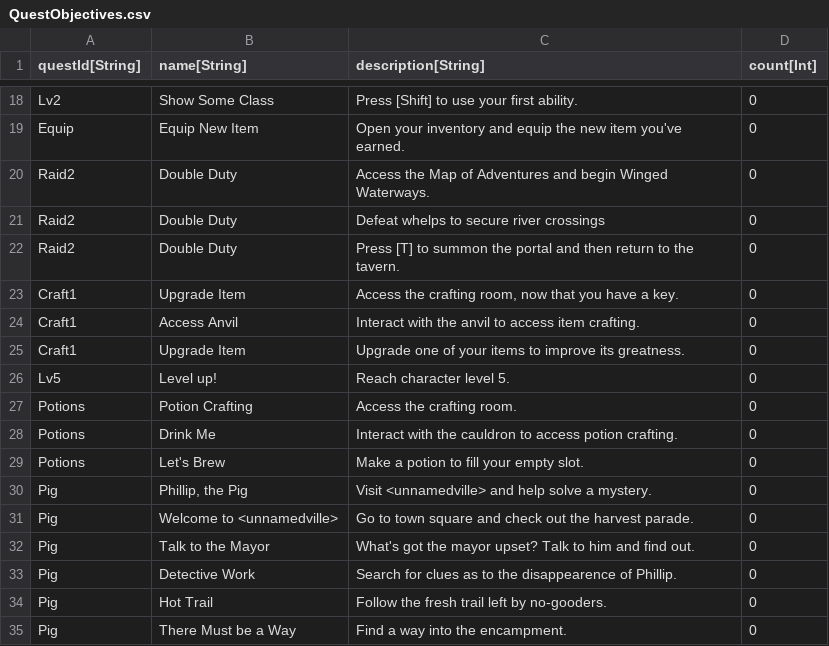
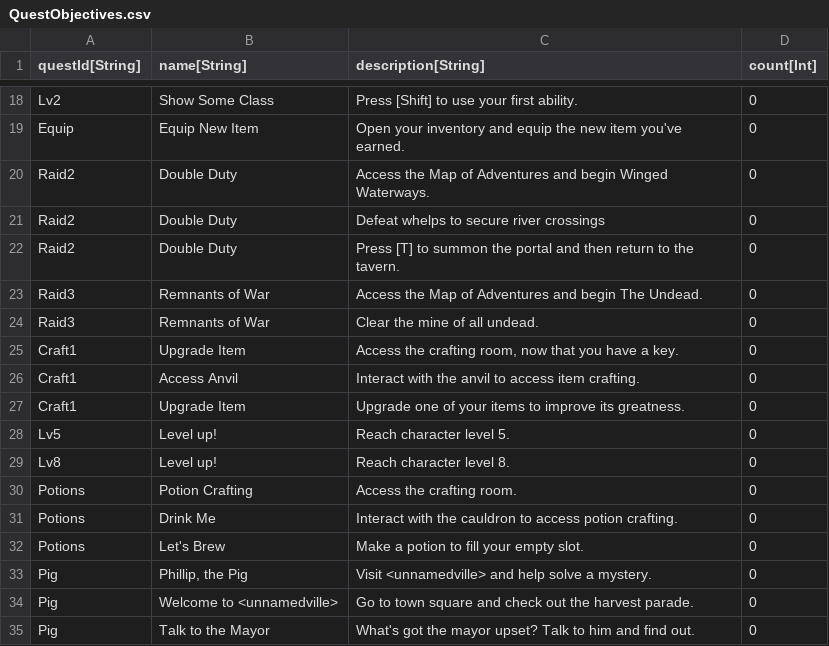
Before and after one commit to standardcombo/LootMMO, a CSV file: Data/DataTables/QuestObjectives.csv, drawn as a sheet; only a part is shown, gaps mark what is left out; the shorter side is filled out with more unchanged rows; the diff names each change by its address in the sheet, - before the commit and + after, or states it on an @@ line.

```diff
--- a/Data/DataTables/QuestObjectives.csv
+++ b/Data/DataTables/QuestObjectives.csv
+row 23: Raid3 | Remnants of War | Access the Map of Adventures and begin The Undead. | 0
+row 24: Raid3 | Remnants of War | Clear the mine of all undead. | 0
+row 29: Lv8 | Level up! | Reach character level 8. | 0
```
Also changed, not shown: Data/DataTables/QuestMetadata.csv, 7 other files.
